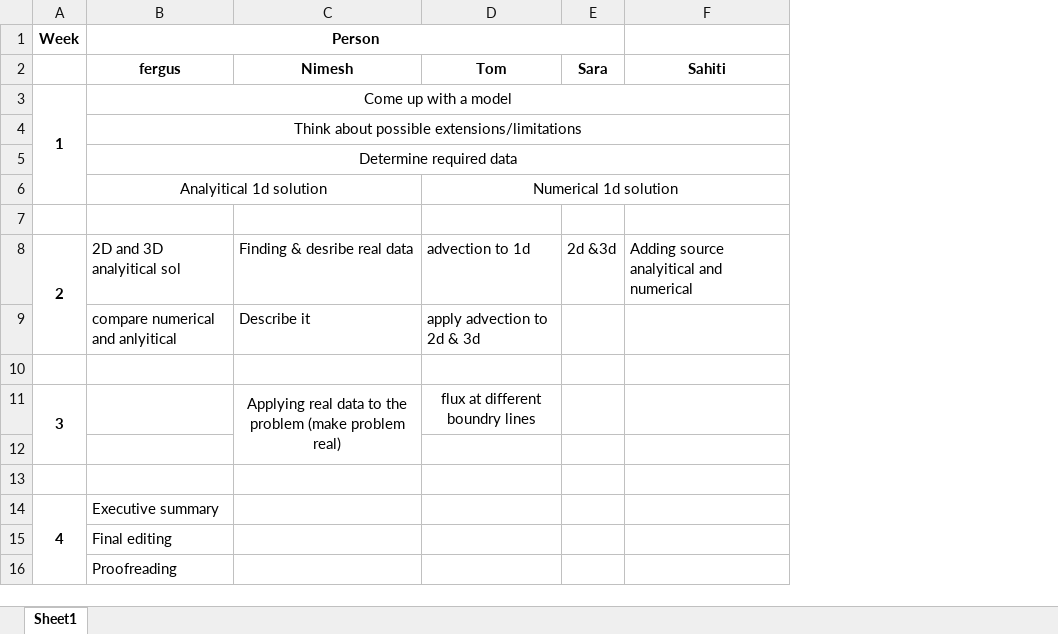
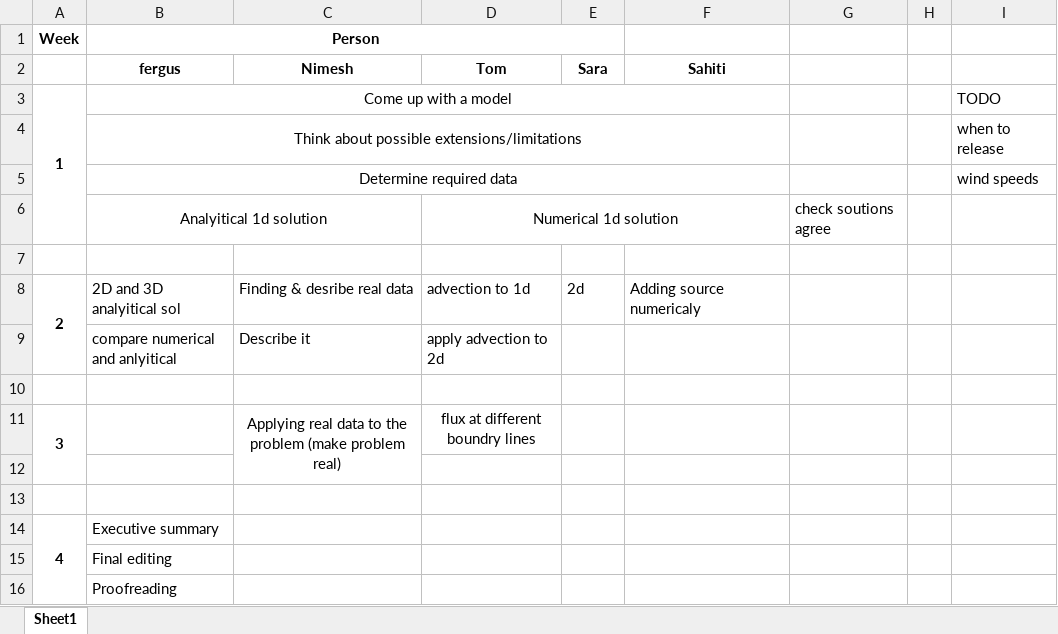
Before and after one commit to Sahithi-03/Air-Pollution, an Excel workbook: ExampleWorkplan.xlsx, sheet Sheet1, drawn as a sheet; values as stored, in another font and other column widths than the file's, no borders; the diff names each change by its address in the sheet, - before the commit and + after, or states it on an @@ line.

Commit message:
wrkplan update

```diff
--- a/ExampleWorkplan.xlsx (sheet Sheet1)
+++ b/ExampleWorkplan.xlsx (sheet Sheet1)
+column G, row 6: check soutions agree
+column H, empty
+column I, rows 3-5: TODO | when to release | wind speeds
-E8: 2d &3d
+E8: 2d
-F8: Adding source analyitical and numerical
+F8: Adding source numericaly
-D9: apply advection to 2d & 3d
+D9: apply advection to 2d
```
